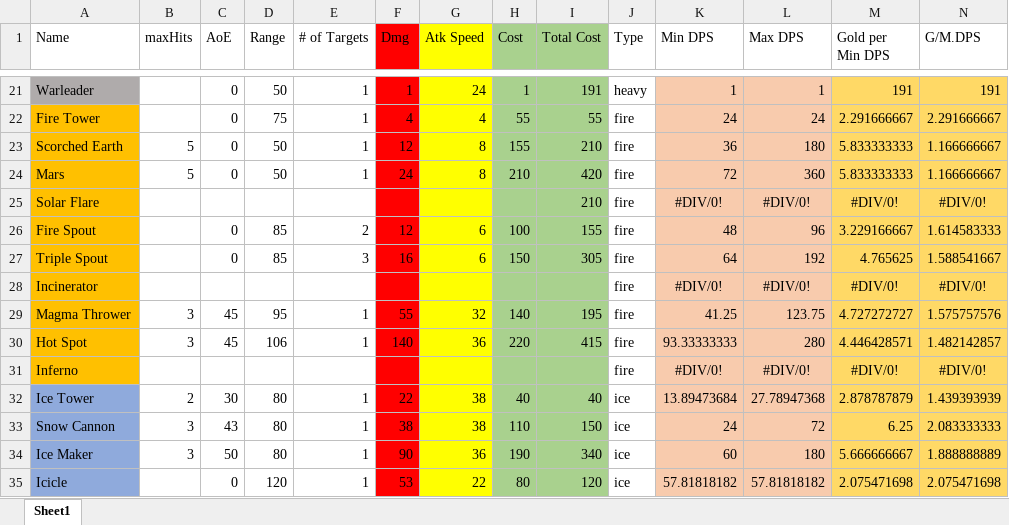
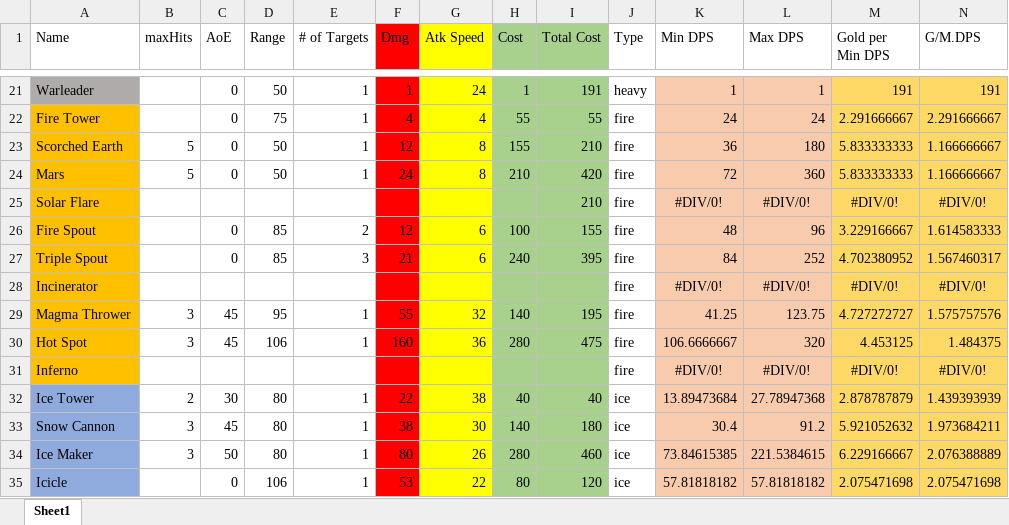
Before and after one commit to m3e/TowerDefense, an Excel workbook: towers/Towers.xlsx, sheet Sheet1, drawn as a sheet; only a part is shown, gaps mark what is left out; values as stored, in another font and other column widths than the file's, no borders; conditional formats and table styles not drawn; the diff covers the shown part only; the diff names each change by its address in the sheet, - before the commit and + after, or states it on an @@ line.

```diff
--- a/towers/Towers.xlsx (sheet Sheet1)
+++ b/towers/Towers.xlsx (sheet Sheet1)
-F27 (Dmg): 16
+F27 (Dmg): 21
-H27 (Cost): 150
+H27 (Cost): 240
-I27 (Total Cost): 305
+I27 (Total Cost): 395
-K27 (Min DPS): 64
+K27 (Min DPS): 84
-L27 (Max DPS): 192
+L27 (Max DPS): 252
-M27 (Gold per Min DPS): 4.765625
+M27 (Gold per Min DPS): 4.702380952
-N27 (G/M.DPS): 1.588541667
+N27 (G/M.DPS): 1.567460317
-F30 (Dmg): 140
+F30 (Dmg): 160
-H30 (Cost): 220
+H30 (Cost): 280
-I30 (Total Cost): 415
+I30 (Total Cost): 475
-K30 (Min DPS): 93.33333333
+K30 (Min DPS): 106.6666667
-L30 (Max DPS): 280
+L30 (Max DPS): 320
-M30 (Gold per Min DPS): 4.446428571
+M30 (Gold per Min DPS): 4.453125
-N30 (G/M.DPS): 1.482142857
+N30 (G/M.DPS): 1.484375
-C33 (AoE): 43
+C33 (AoE): 45
-G33 (Atk Speed): 38
+G33 (Atk Speed): 30
-H33 (Cost): 110
+H33 (Cost): 140
-I33 (Total Cost): 150
+I33 (Total Cost): 180
-K33 (Min DPS): 24
+K33 (Min DPS): 30.4
-L33 (Max DPS): 72
+L33 (Max DPS): 91.2
-M33 (Gold per Min DPS): 6.25
+M33 (Gold per Min DPS): 5.921052632
-N33 (G/M.DPS): 2.083333333
+N33 (G/M.DPS): 1.973684211
-F34 (Dmg): 90
+F34 (Dmg): 80
-G34 (Atk Speed): 36
+G34 (Atk Speed): 26
-H34 (Cost): 190
+H34 (Cost): 280
-I34 (Total Cost): 340
+I34 (Total Cost): 460
-K34 (Min DPS): 60
+K34 (Min DPS): 73.84615385
-L34 (Max DPS): 180
+L34 (Max DPS): 221.5384615
-M34 (Gold per Min DPS): 5.666666667
+M34 (Gold per Min DPS): 6.229166667
-N34 (G/M.DPS): 1.888888889
+N34 (G/M.DPS): 2.076388889
-D35 (Range): 120
+D35 (Range): 106
```
Also changed, not shown: 62 edited cells elsewhere in this sheet, 6 other files.
